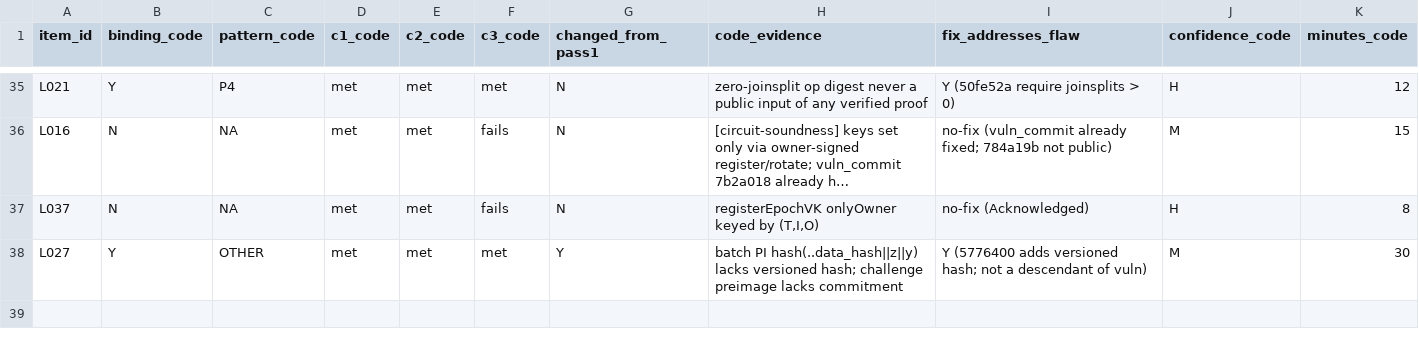
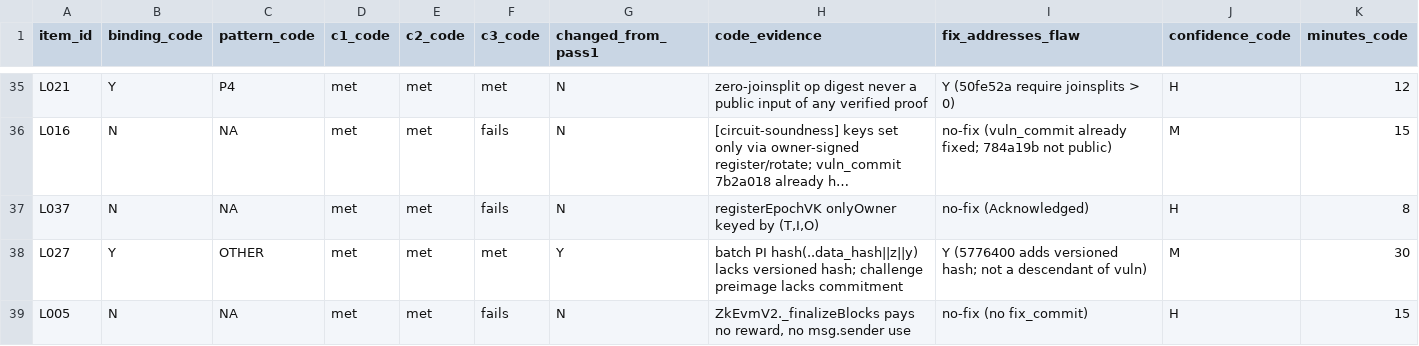
Before and after one commit to imranpollob/BindCheck-Labeling, a CSV file: code-review-rater-A.csv, drawn as a sheet; only a part is shown, gaps mark what is left out; long unchanged cells end in ….

```diff
--- a/code-review-rater-A.csv
+++ b/code-review-rater-A.csv
@@ -38 +38,2 @@ L037,N,NA,met,met,fails,N,"registerEpochVK onlyOwner keyed by (T,I,O)",no-fix (A
 L027,Y,OTHER,met,met,met,Y,"batch PI hash(..data_hash||z||y) lacks versioned hash; challenge preimage lacks commitment",Y (5776400 adds versioned hash; not a descendant of vuln),M,30
+L005,N,NA,met,met,fails,N,"ZkEvmV2._finalizeBlocks pays no reward, no msg.sender use",no-fix (no fix_commit),H,15
```
Also changed, not shown: sheet-rater-A.labeled.csv, 5 other files.
